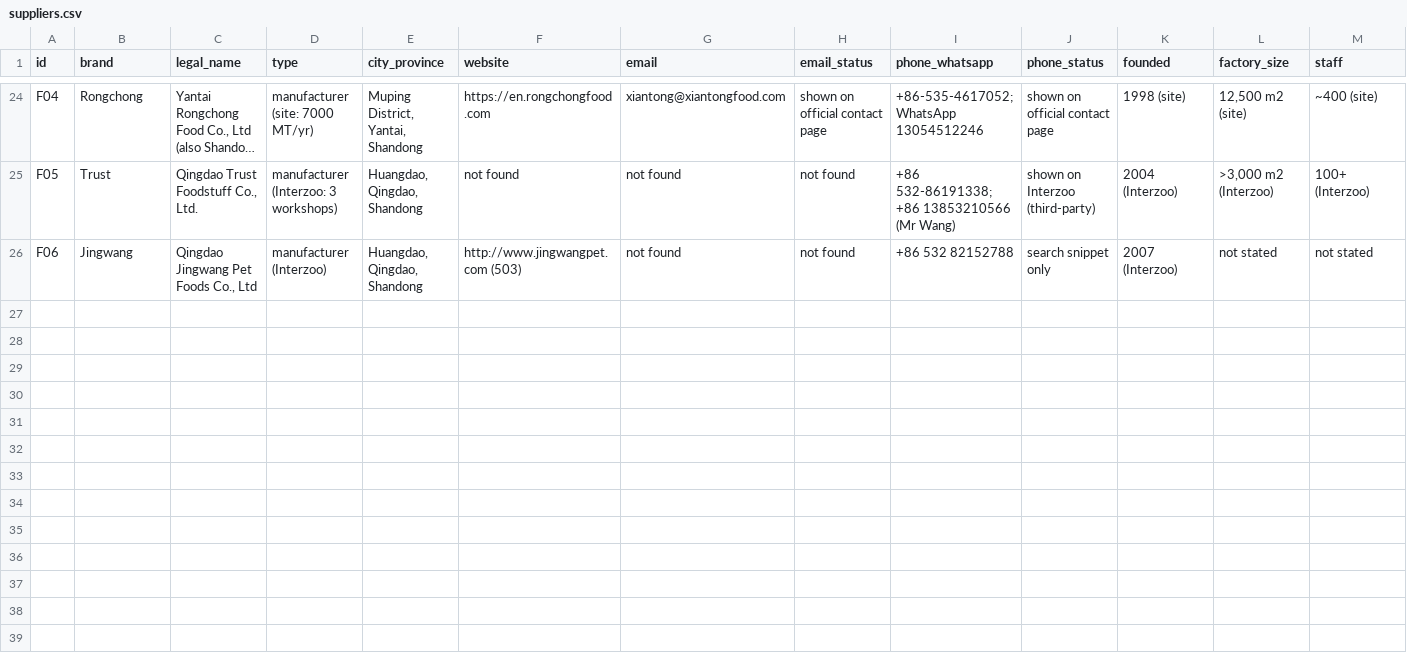
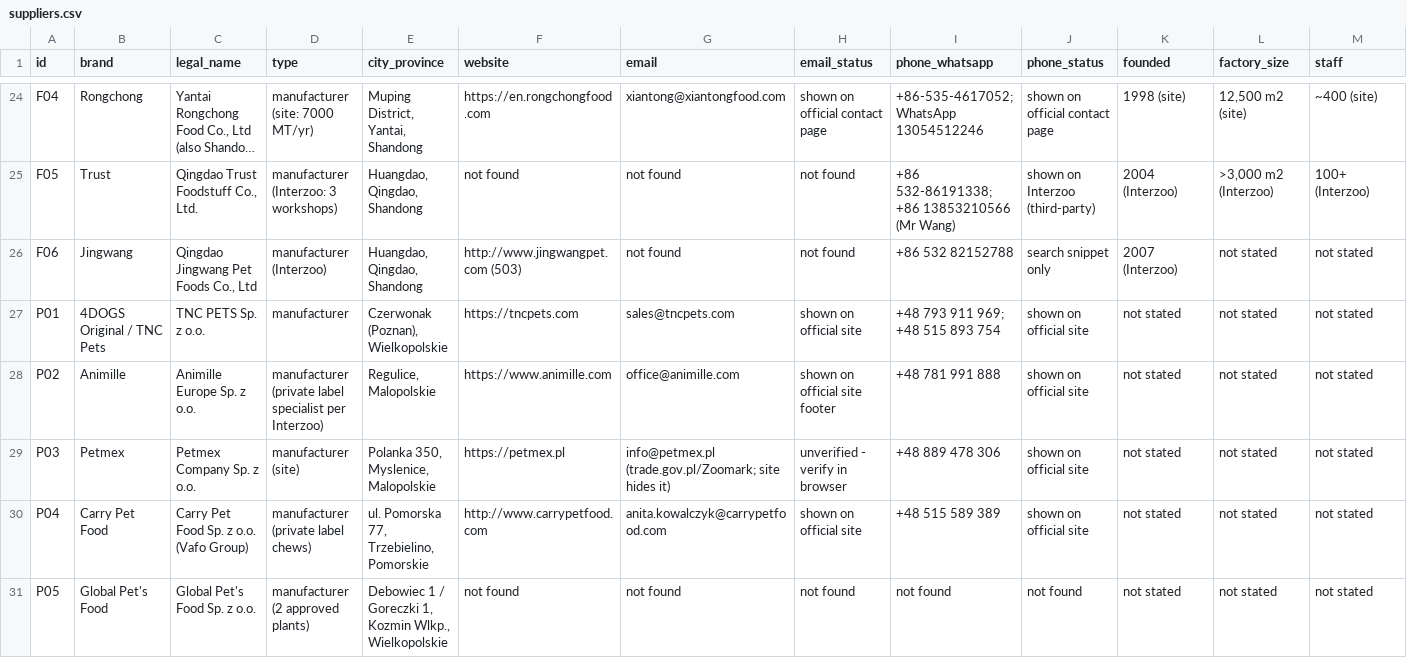
Before and after one commit to tal792/-, a CSV file: procurement/data/suppliers.csv, drawn as a sheet; only a part is shown, gaps mark what is left out; long unchanged cells end in …; rows hold the shown columns only; the diff names each change by its address in the sheet, - before the commit and + after, or states it on an @@ line.

```diff
--- a/procurement/data/suppliers.csv
+++ b/procurement/data/suppliers.csv
+row 27: P01 | 4DOGS Original / TNC Pets | TNC PETS Sp. z o.o. | manufacturer | Czerwonak (Poznan), Wielkopolskie | https://tncpets.com | sales@tncpets.com | shown on official site | +48 793 911 969; +48 515 893 754 | shown on official site | not stated | not stated | not stated
+row 28: P02 | Animille | Animille Europe Sp. z o.o. | manufacturer (private label specialist per Interzoo) | Regulice, Malopolskie | https://www.animille.com | office@animille.com | shown on official site footer | +48 781 991 888 | shown on official site | not stated | not stated | not stated
+row 29: P03 | Petmex | Petmex Company Sp. z o.o. | manufacturer (site) | Polanka 350, Myslenice, Malopolskie | https://petmex.pl | info@petmex.pl (trade.gov.pl/Zoomark; site hides it) | unverified - verify in browser | +48 889 478 306 | shown on official site | not stated | not stated | not stated
+row 30: P04 | Carry Pet Food | Carry Pet Food Sp. z o.o. (Vafo Group) | manufacturer (private label chews) | ul. Pomorska 77, Trzebielino, Pomorskie | http://www.carrypetfood.com | anita.kowalczyk@carrypetfood.com | shown on official site | +48 515 589 389 | shown on official site | not stated | not stated | not stated
+row 31: P05 | Global Pet's Food | Global Pet's Food Sp. z o.o. | manufacturer (2 approved plants) | Debowiec 1 / Goreczki 1, Kozmin Wlkp., Wielkopolskie | not found | not found | not found | not found | not found | not stated | not stated | not stated
```
Also changed, not shown: 1 other file.
